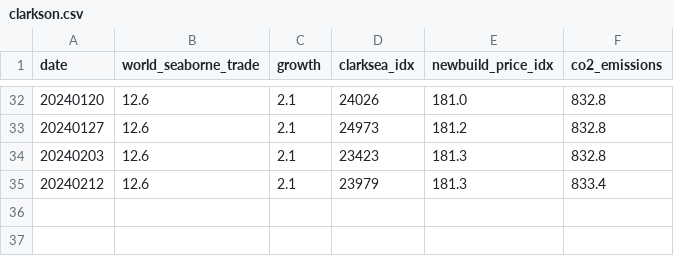
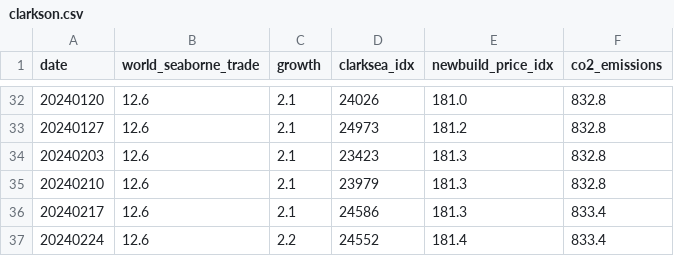
Before and after one commit to cHM6Ly92Y2Itc/clarkson_crawler, a CSV file: data/clarkson.csv, drawn as a sheet; only a part is shown, gaps mark what is left out.

```diff
--- a/data/clarkson.csv
+++ b/data/clarkson.csv
@@ -34,2 +34,4 @@ date,world_seaborne_trade,growth,clarksea_idx,newbuild_price_idx,co2_emissions
 20240203,12.6,2.1,23423,181.3,832.8
-20240212,12.6,2.1,23979,181.3,833.4
+20240210,12.6,2.1,23979,181.3,832.8
+20240217,12.6,2.1,24586,181.3,833.4
+20240224,12.6,2.2,24552,181.4,833.4
```
Also changed, not shown: data/container_port_congestion_idx.csv, 1 other file.
